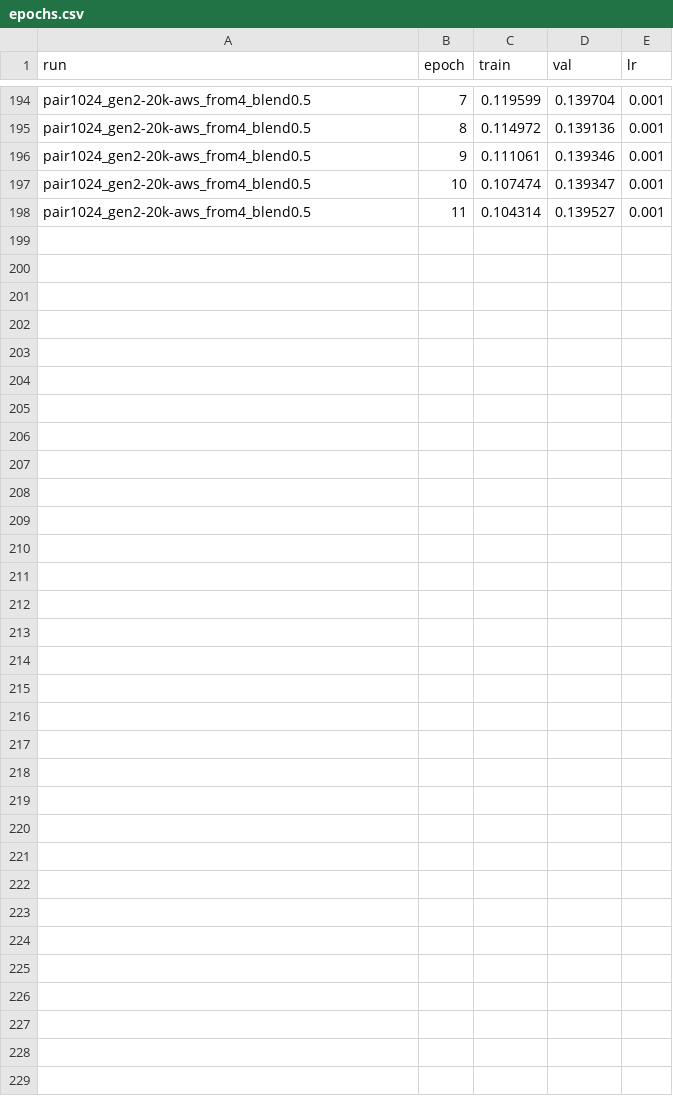
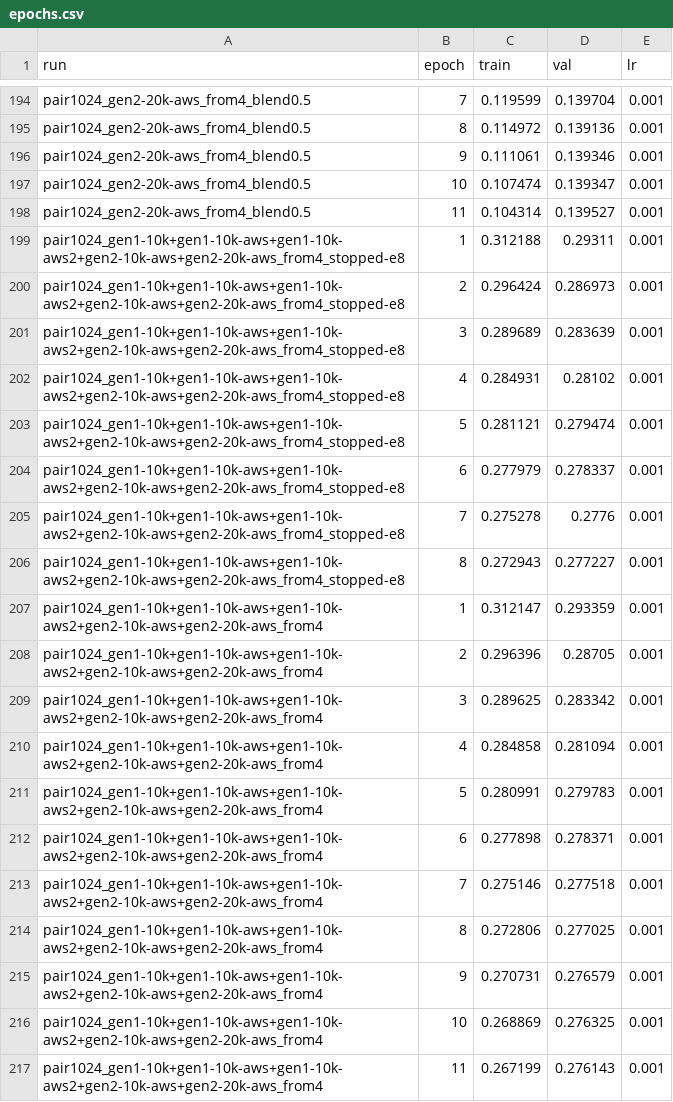
Before and after one commit to Beck-Bjella/gyges-tools, a CSV file: results/epochs.csv, drawn as a sheet; only a part is shown, gaps mark what is left out; the diff covers the shown part only; the diff names each change by its address in the sheet, - before the commit and + after, or states it on an @@ line.

```diff
--- a/results/epochs.csv
+++ b/results/epochs.csv
+row 199: pair1024_gen1-10k+gen1-10k-aws+gen1-10k-aws2+gen2-10k-aws+gen2-20k-aws_from4_stopped-e8 | 1 | 0.312188 | 0.29311 | 0.001
+row 200: pair1024_gen1-10k+gen1-10k-aws+gen1-10k-aws2+gen2-10k-aws+gen2-20k-aws_from4_stopped-e8 | 2 | 0.296424 | 0.286973 | 0.001
+row 201: pair1024_gen1-10k+gen1-10k-aws+gen1-10k-aws2+gen2-10k-aws+gen2-20k-aws_from4_stopped-e8 | 3 | 0.289689 | 0.283639 | 0.001
+row 202: pair1024_gen1-10k+gen1-10k-aws+gen1-10k-aws2+gen2-10k-aws+gen2-20k-aws_from4_stopped-e8 | 4 | 0.284931 | 0.28102 | 0.001
+row 203: pair1024_gen1-10k+gen1-10k-aws+gen1-10k-aws2+gen2-10k-aws+gen2-20k-aws_from4_stopped-e8 | 5 | 0.281121 | 0.279474 | 0.001
+row 204: pair1024_gen1-10k+gen1-10k-aws+gen1-10k-aws2+gen2-10k-aws+gen2-20k-aws_from4_stopped-e8 | 6 | 0.277979 | 0.278337 | 0.001
+row 205: pair1024_gen1-10k+gen1-10k-aws+gen1-10k-aws2+gen2-10k-aws+gen2-20k-aws_from4_stopped-e8 | 7 | 0.275278 | 0.2776 | 0.001
+row 206: pair1024_gen1-10k+gen1-10k-aws+gen1-10k-aws2+gen2-10k-aws+gen2-20k-aws_from4_stopped-e8 | 8 | 0.272943 | 0.277227 | 0.001
+row 207: pair1024_gen1-10k+gen1-10k-aws+gen1-10k-aws2+gen2-10k-aws+gen2-20k-aws_from4 | 1 | 0.312147 | 0.293359 | 0.001
+row 208: pair1024_gen1-10k+gen1-10k-aws+gen1-10k-aws2+gen2-10k-aws+gen2-20k-aws_from4 | 2 | 0.296396 | 0.28705 | 0.001
+row 209: pair1024_gen1-10k+gen1-10k-aws+gen1-10k-aws2+gen2-10k-aws+gen2-20k-aws_from4 | 3 | 0.289625 | 0.283342 | 0.001
+row 210: pair1024_gen1-10k+gen1-10k-aws+gen1-10k-aws2+gen2-10k-aws+gen2-20k-aws_from4 | 4 | 0.284858 | 0.281094 | 0.001
+row 211: pair1024_gen1-10k+gen1-10k-aws+gen1-10k-aws2+gen2-10k-aws+gen2-20k-aws_from4 | 5 | 0.280991 | 0.279783 | 0.001
+row 212: pair1024_gen1-10k+gen1-10k-aws+gen1-10k-aws2+gen2-10k-aws+gen2-20k-aws_from4 | 6 | 0.277898 | 0.278371 | 0.001
+row 213: pair1024_gen1-10k+gen1-10k-aws+gen1-10k-aws2+gen2-10k-aws+gen2-20k-aws_from4 | 7 | 0.275146 | 0.277518 | 0.001
+row 214: pair1024_gen1-10k+gen1-10k-aws+gen1-10k-aws2+gen2-10k-aws+gen2-20k-aws_from4 | 8 | 0.272806 | 0.277025 | 0.001
+row 215: pair1024_gen1-10k+gen1-10k-aws+gen1-10k-aws2+gen2-10k-aws+gen2-20k-aws_from4 | 9 | 0.270731 | 0.276579 | 0.001
+row 216: pair1024_gen1-10k+gen1-10k-aws+gen1-10k-aws2+gen2-10k-aws+gen2-20k-aws_from4 | 10 | 0.268869 | 0.276325 | 0.001
+row 217: pair1024_gen1-10k+gen1-10k-aws+gen1-10k-aws2+gen2-10k-aws+gen2-20k-aws_from4 | 11 | 0.267199 | 0.276143 | 0.001
```
Also changed, not shown: 15 added rows elsewhere in this file, results/datasets.csv, results/matches.csv, 23 other files.
